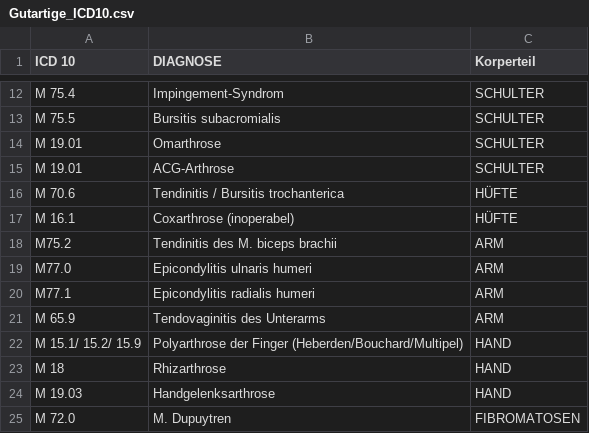
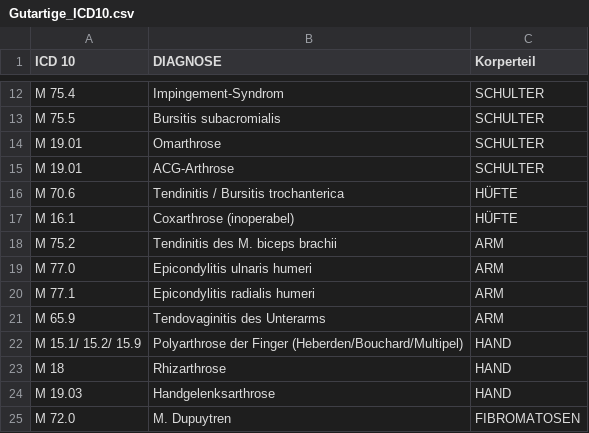
Before and after one commit to MD-Torres/mtra-schule, a CSV file: Daten/Gutartige_ICD10.csv, drawn as a sheet; only a part is shown, gaps mark what is left out.

Commit message:
updates codes ICD10 Gutartige

```diff
--- a/Daten/Gutartige_ICD10.csv
+++ b/Daten/Gutartige_ICD10.csv
@@ -17,5 +17,5 @@ M 70.6,Tendinitis / Bursitis trochanterica,HÜFTE
 M 16.1,Coxarthrose (inoperabel),HÜFTE
-M75.2,Tendinitis des M. biceps brachii,ARM
-M77.0,Epicondylitis ulnaris humeri ,ARM
-M77.1,Epicondylitis radialis humeri,ARM
+M 75.2,Tendinitis des M. biceps brachii,ARM
+M 77.0,Epicondylitis ulnaris humeri ,ARM
+M 77.1,Epicondylitis radialis humeri,ARM
 M 65.9,Tendovaginitis des Unterarms,ARM
```
